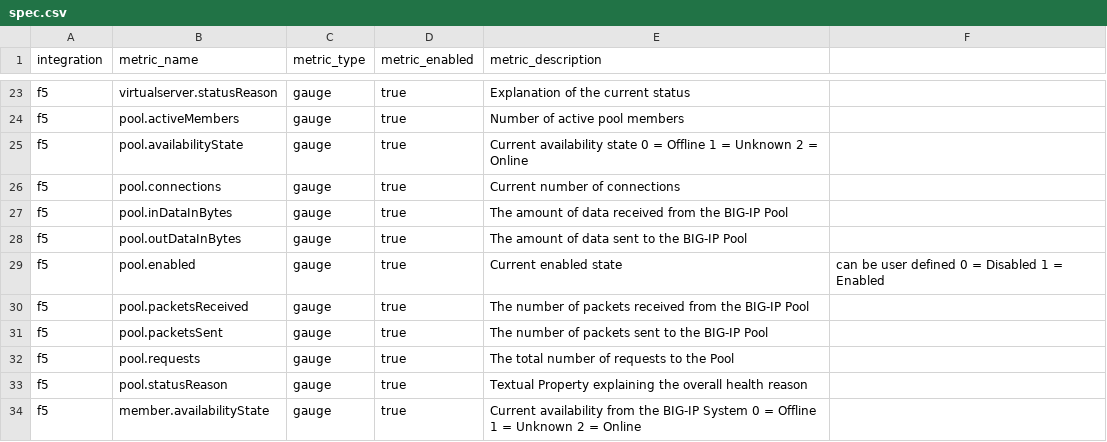
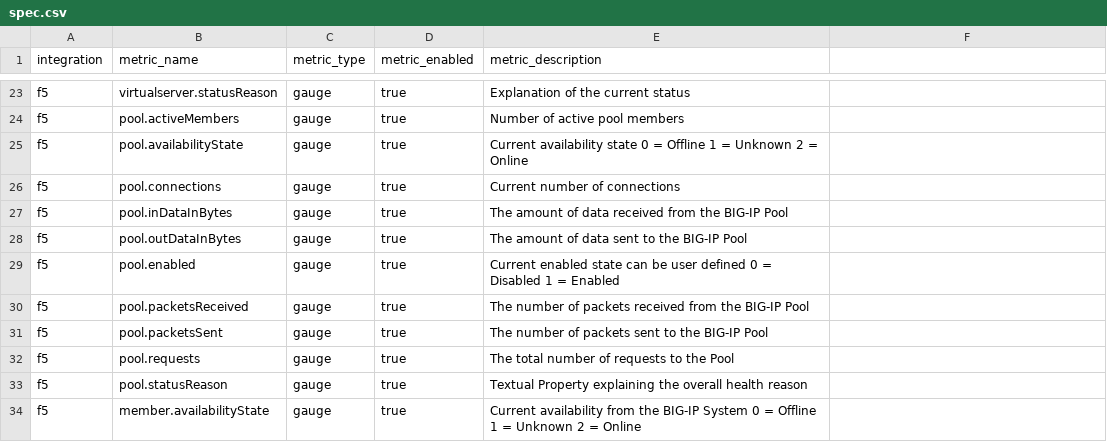
Before and after one commit to newrelic/nri-f5, a CSV file: spec.csv, drawn as a sheet; only a part is shown, gaps mark what is left out.

Commit message:
fix error with commas

```diff
--- a/spec.csv
+++ b/spec.csv
@@ -28,3 +28,3 @@ f5,pool.inDataInBytes,gauge,true,The amount of data received from the BIG-IP Poo
 f5,pool.outDataInBytes,gauge,true,The amount of data sent to the BIG-IP Pool
-f5,pool.enabled,gauge,true,Current enabled state, can be user defined 0 = Disabled 1 = Enabled
+f5,pool.enabled,gauge,true,Current enabled state can be user defined 0 = Disabled 1 = Enabled
 f5,pool.packetsReceived,gauge,true,The number of packets received from the BIG-IP Pool
```
